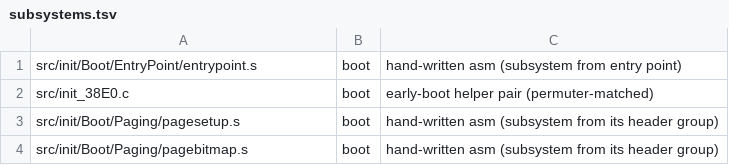
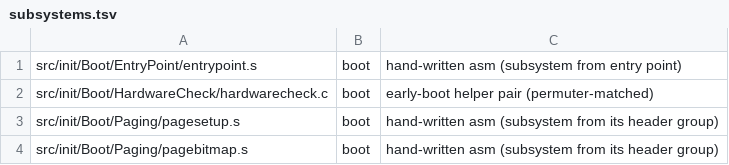
Before and after one commit to sholdee/conker-decomp, a TSV file: tools/subsystems.tsv, drawn as a sheet; only a part is shown.

```diff
--- a/tools/subsystems.tsv
+++ b/tools/subsystems.tsv
@@ -1,3 +1,3 @@
 src/init/Boot/EntryPoint/entrypoint.s	boot	hand-written asm (subsystem from entry point)
-src/init_38E0.c	boot	early-boot helper pair (permuter-matched)
+src/init/Boot/HardwareCheck/hardwarecheck.c	boot	early-boot helper pair (permuter-matched)
 src/init/Boot/Paging/pagesetup.s	boot	hand-written asm (subsystem from its header group)
```
Also changed, not shown: tools/accounting.tsv, 3 other files.
